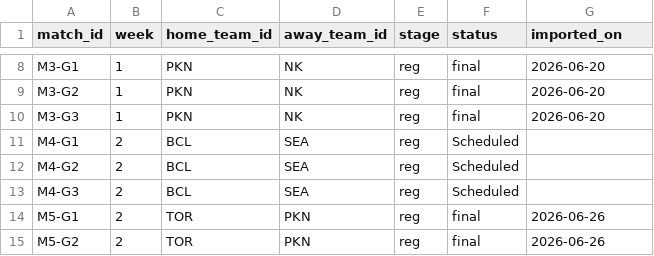
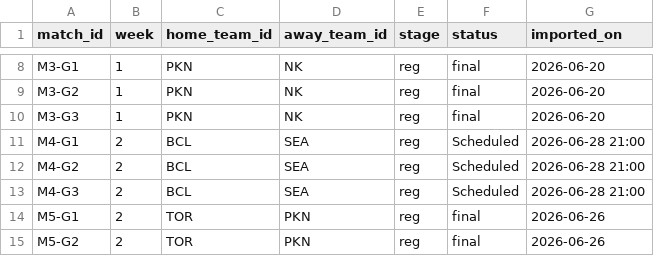
Before and after one commit to SundinWCPL/WCPL, a CSV file: data/S3/D1/schedule.csv, drawn as a sheet; only a part is shown, gaps mark what is left out.

Commit message:
SEA vs BCL

```diff
--- a/data/S3/D1/schedule.csv
+++ b/data/S3/D1/schedule.csv
@@ -10,5 +10,5 @@ M3-G2,1,PKN,NK,reg,final,2026-06-20
 M3-G3,1,PKN,NK,reg,final,2026-06-20
-M4-G1,2,BCL,SEA,reg,Scheduled,
-M4-G2,2,BCL,SEA,reg,Scheduled,
-M4-G3,2,BCL,SEA,reg,Scheduled,
+M4-G1,2,BCL,SEA,reg,Scheduled,2026-06-28 21:00
+M4-G2,2,BCL,SEA,reg,Scheduled,2026-06-28 21:00
+M4-G3,2,BCL,SEA,reg,Scheduled,2026-06-28 21:00
 M5-G1,2,TOR,PKN,reg,final,2026-06-26
```
